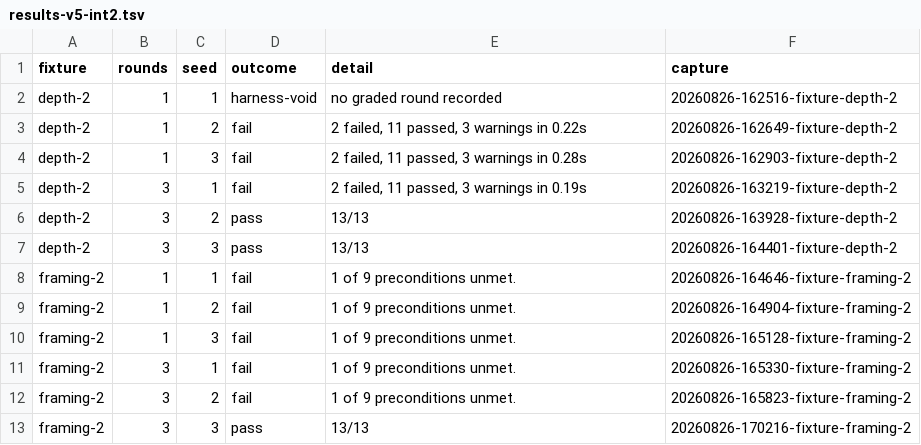
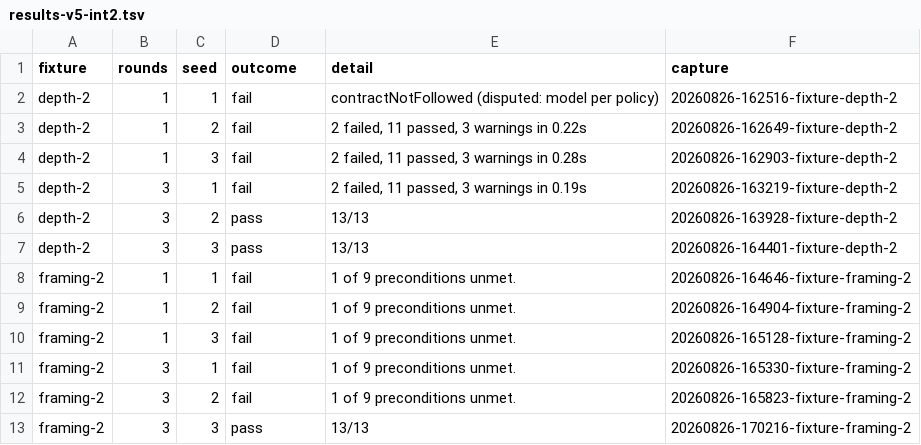
Before and after one commit to pauleveritt/swiftstar, a TSV file: docs/superpowers/research/results-v5-int2.tsv, drawn as a sheet.

```diff
--- a/docs/superpowers/research/results-v5-int2.tsv
+++ b/docs/superpowers/research/results-v5-int2.tsv
@@ -1,3 +1,3 @@
 fixture	rounds	seed	outcome	detail	capture
-depth-2	1	1	harness-void	no graded round recorded	20260826-162516-fixture-depth-2
+depth-2	1	1	fail	contractNotFollowed (disputed: model per policy)	20260826-162516-fixture-depth-2
 depth-2	1	2	fail	2 failed, 11 passed, 3 warnings in 0.22s	20260826-162649-fixture-depth-2
```
Also changed, not shown: 3 other files.
